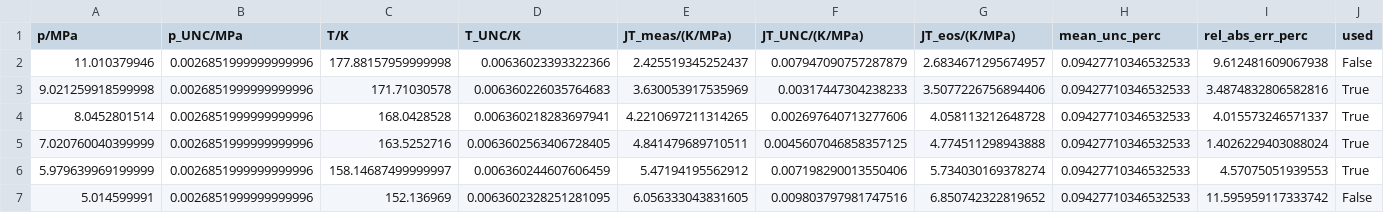
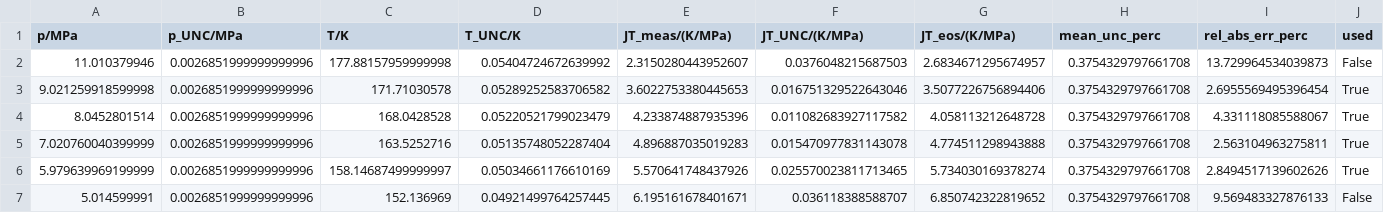
Before and after one commit to jaktk/cryo-jt, a CSV file: data/derived_data/jt_coeffs/Argon_180K_12MPa_JT.csv, drawn as a sheet.

```diff
--- a/data/derived_data/jt_coeffs/Argon_180K_12MPa_JT.csv
+++ b/data/derived_data/jt_coeffs/Argon_180K_12MPa_JT.csv
@@ -1,7 +1,7 @@
 p/MPa,p_UNC/MPa,T/K,T_UNC/K,JT_meas/(K/MPa),JT_UNC/(K/MPa),JT_eos/(K/MPa),mean_unc_perc,rel_abs_err_perc,used
-11.010379946,0.0026851999999999996,177.88157959999998,0.00636023393322366,2.425519345252437,0.007947090757287879,2.6834671295674957,0.09427710346532533,9.612481609067938,False
-9.021259918599998,0.0026851999999999996,171.71030578,0.006360226035764683,3.630053917535969,0.00317447304238233,3.5077226756894406,0.09427710346532533,3.4874832806582816,True
-8.0452801514,0.0026851999999999996,168.0428528,0.006360218283697941,4.2210697211314265,0.002697640713277606,4.058113212648728,0.09427710346532533,4.015573246571337,True
-7.020760040399999,0.0026851999999999996,163.5252716,0.0063602563406728405,4.841479689710511,0.0045607046858357125,4.774511298943888,0.09427710346532533,1.4026229403088024,True
-5.979639969199999,0.0026851999999999996,158.14687499999997,0.006360244607606459,5.47194195562912,0.007198290013550406,5.734030169378274,0.09427710346532533,4.57075051939553,True
-5.014599991,0.0026851999999999996,152.136969,0.0063602328251281095,6.056333043831605,0.009803797981747516,6.850742322819652,0.09427710346532533,11.595959117333742,False
+11.010379946,0.0026851999999999996,177.88157959999998,0.05404724672639992,2.3150280443952607,0.0376048215687503,2.6834671295674957,0.3754329797661708,13.729964534039873,False
+9.021259918599998,0.0026851999999999996,171.71030578,0.05289252583706582,3.6022753380445653,0.016751329522643046,3.5077226756894406,0.3754329797661708,2.6955569495396454,True
+8.0452801514,0.0026851999999999996,168.0428528,0.05220521799023479,4.233874887935396,0.011082683927117582,4.058113212648728,0.3754329797661708,4.331118085588067,True
+7.020760040399999,0.0026851999999999996,163.5252716,0.05135748052287404,4.896887035019283,0.015470977831143078,4.774511298943888,0.3754329797661708,2.563104963275811,True
+5.979639969199999,0.0026851999999999996,158.14687499999997,0.05034661176610169,5.570641748437926,0.025570023811713465,5.734030169378274,0.3754329797661708,2.8494517139602626,True
+5.014599991,0.0026851999999999996,152.136969,0.04921499764257445,6.195161678401671,0.036118388588707,6.850742322819652,0.3754329797661708,9.569483327876133,False
```
Also changed, not shown: data/derived_data/jt_coeffs/Helium_65K_5MPa_JT.csv, data/derived_data/jt_coeffs/Nitrogen-Helium_140K_8MPa_JT.csv, 26 other files.
